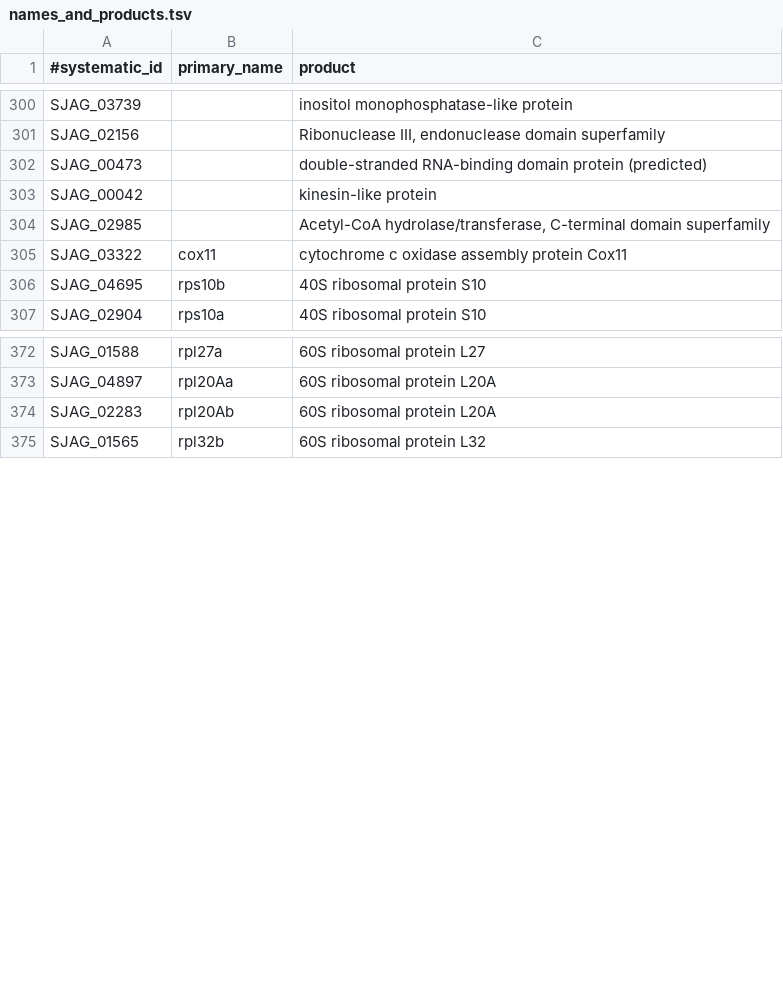
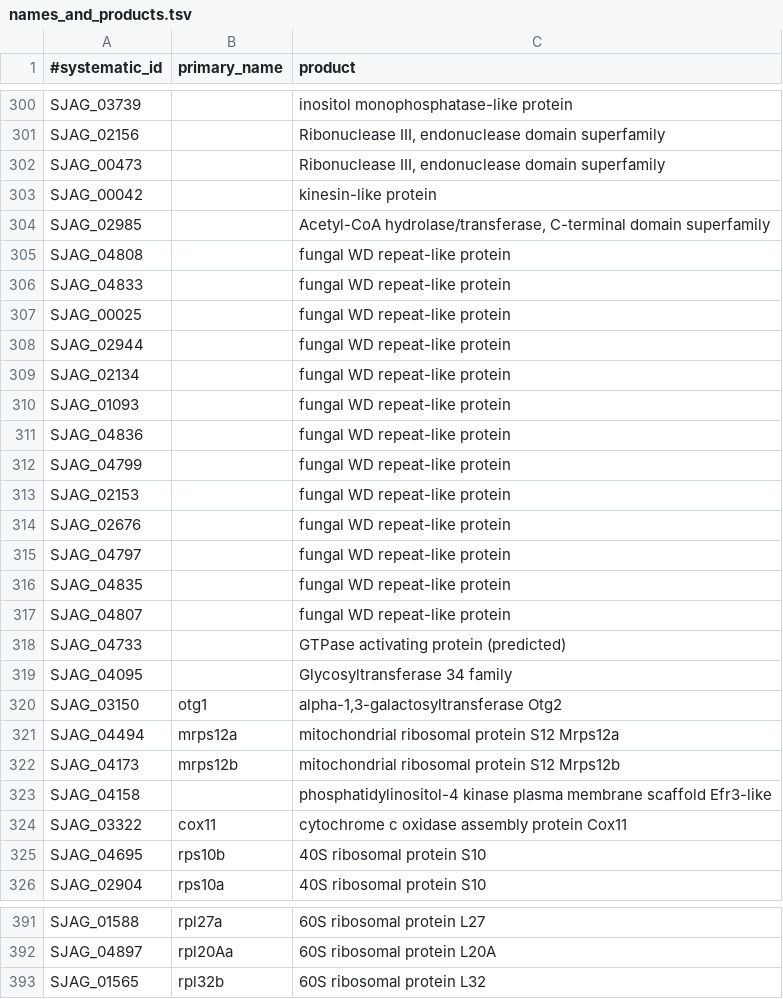
Before and after one commit to japonicusdb/japonicus-curation, a TSV file: names_and_products.tsv, drawn as a sheet; only a part is shown, gaps mark what is left out; the diff covers the shown part only.

Commit message:
Update names and products file
Refs japonicusdb/japonicus-config#27

```diff
--- a/names_and_products.tsv
+++ b/names_and_products.tsv
@@ -301,5 +301,24 @@ SJAG_03739		inositol monophosphatase-like protein
 SJAG_02156		Ribonuclease III, endonuclease domain superfamily
-SJAG_00473		double-stranded RNA-binding domain protein (predicted)
+SJAG_00473		Ribonuclease III, endonuclease domain superfamily
 SJAG_00042		kinesin-like protein
 SJAG_02985		Acetyl-CoA hydrolase/transferase, C-terminal domain superfamily
+SJAG_04808		fungal WD repeat-like protein
+SJAG_04833		fungal WD repeat-like protein
+SJAG_00025		fungal WD repeat-like protein
+SJAG_02944		fungal WD repeat-like protein
+SJAG_02134		fungal WD repeat-like protein
+SJAG_01093		fungal WD repeat-like protein
+SJAG_04836		fungal WD repeat-like protein
+SJAG_04799		fungal WD repeat-like protein
+SJAG_02153		fungal WD repeat-like protein
+SJAG_02676		fungal WD repeat-like protein
+SJAG_04797		fungal WD repeat-like protein
+SJAG_04835		fungal WD repeat-like protein
+SJAG_04807		fungal WD repeat-like protein
+SJAG_04733		GTPase activating protein (predicted)
+SJAG_04095		Glycosyltransferase 34 family
+SJAG_03150	otg1	alpha-1,3-galactosyltransferase Otg2
+SJAG_04494	mrps12a	mitochondrial ribosomal protein S12 Mrps12a
+SJAG_04173	mrps12b	mitochondrial ribosomal protein S12 Mrps12b
+SJAG_04158		phosphatidylinositol-4 kinase plasma membrane scaffold Efr3-like
 SJAG_03322	cox11	cytochrome c oxidase assembly protein Cox11
@@ -373,3 +392,2 @@ SJAG_01588	rpl27a	60S ribosomal protein L27
 SJAG_04897	rpl20Aa	60S ribosomal protein L20A
-SJAG_02283	rpl20Ab	60S ribosomal protein L20A
 SJAG_01565	rpl32b	60S ribosomal protein L32
```
Also changed, not shown: 13 added rows, 1 removed row and 3 edited cells elsewhere in this file.
